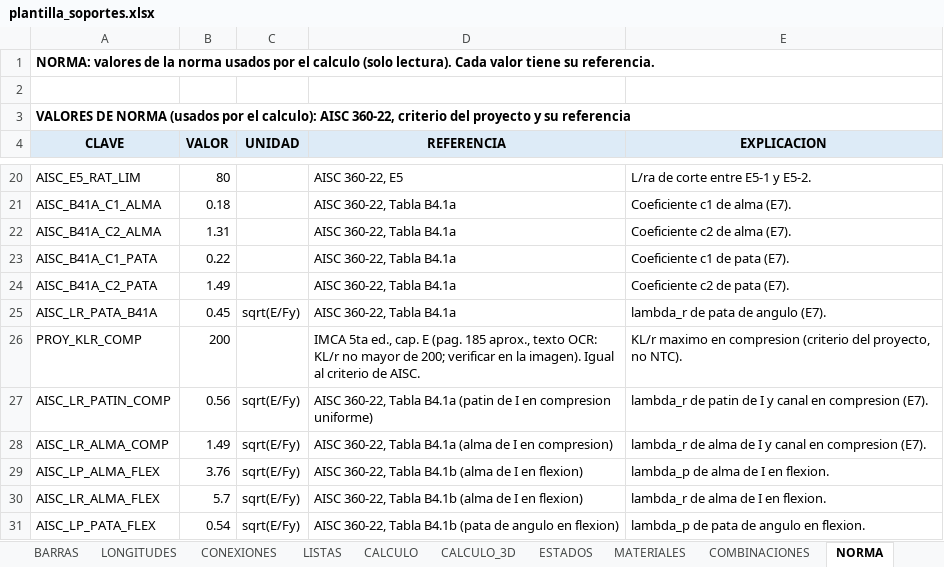
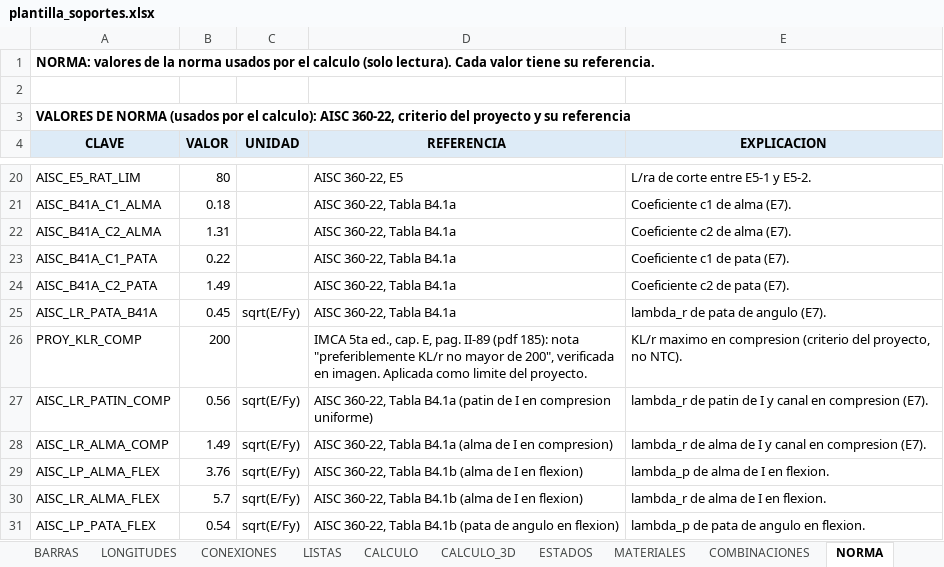
Before and after one commit to mrubilar84-ship-it/APLICACION-CARGAS-FLEXIBILIDAD-.S2K, an Excel workbook: plantilla_soportes.xlsx, sheet NORMA, drawn as a sheet; only a part is shown, gaps mark what is left out; values as stored, in another font and other column widths than the file's, no borders; the diff names each change by its address in the sheet, - before the commit and + after, or states it on an @@ line.

```diff
--- a/plantilla_soportes.xlsx (sheet NORMA)
+++ b/plantilla_soportes.xlsx (sheet NORMA)
-D26 (REFERENCIA): …ed., cap. E (pag. 185 aprox., texto OCR: KL/r no mayor de 200; verificar en la imagen). Igual al criterio de AISC.
+D26 (REFERENCIA): …ed., cap. E, pag. II-89 (pdf 185): nota "preferiblemente KL/r no mayor de 200", verificada en imagen. Aplicada como limite del proyecto.
```
Also changed, not shown: charts or pictures, 5 other files.
